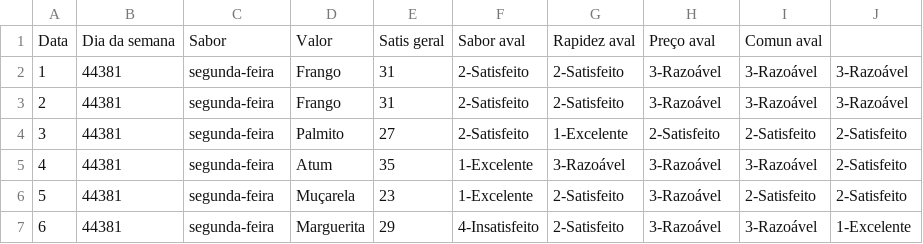
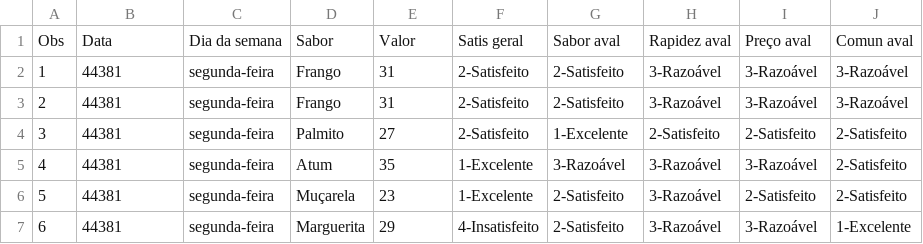
Before and after one commit to cyshine/EstatESEG, a CSV file: aula4-exemplo-pizza.csv, drawn as a sheet; only a part is shown; removed rows and columns are numbered as before the commit, all else as after; the diff names each change by its address in the sheet, - before the commit and + after, or states it on an @@ line.

Commit message:
Update aula4-exemplo-pizza.csv

```diff
--- a/aula4-exemplo-pizza.csv
+++ b/aula4-exemplo-pizza.csv
-row 1: Data | Dia da semana | Sabor | Valor | Satis geral | Sabor aval | Rapidez aval | Preço aval | Comun aval
+row 1: Obs | Data | Dia da semana | Sabor | Valor | Satis geral | Sabor aval | Rapidez aval | Preço aval | Comun aval
```
